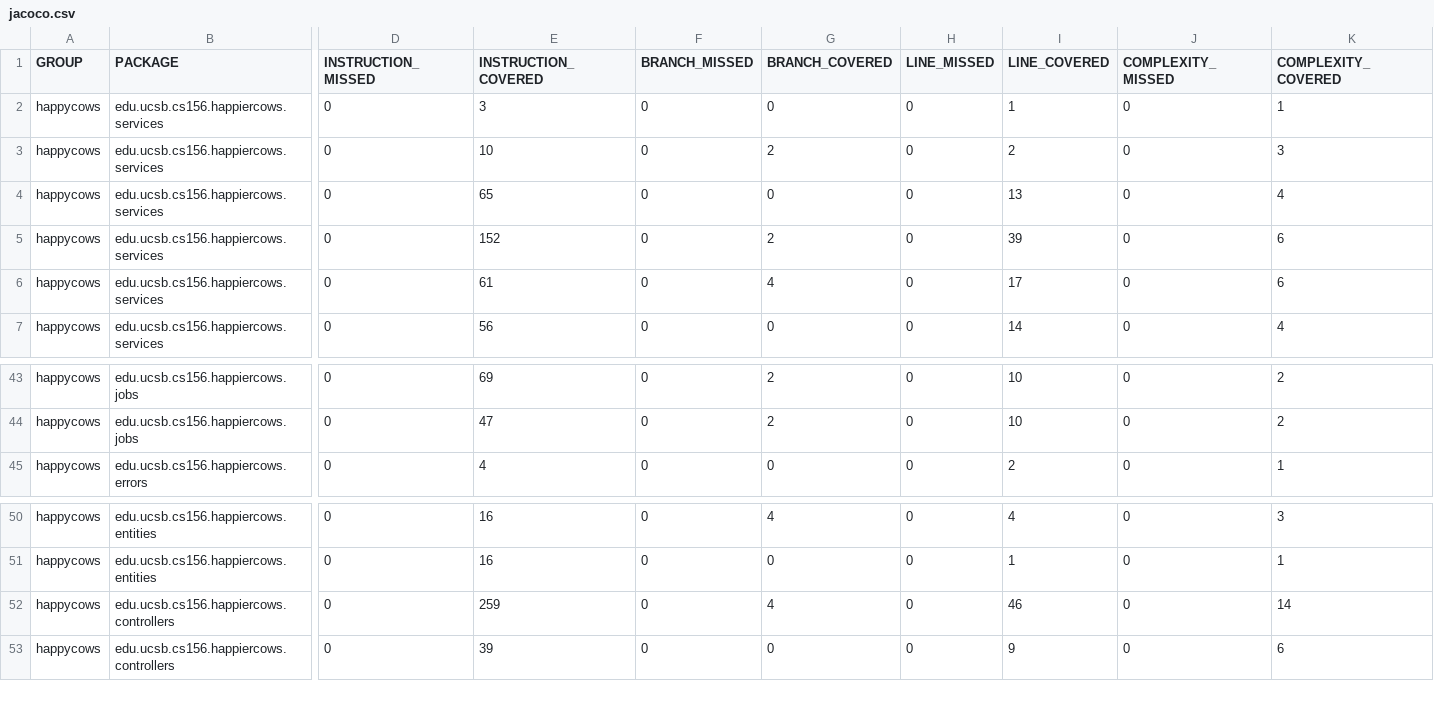
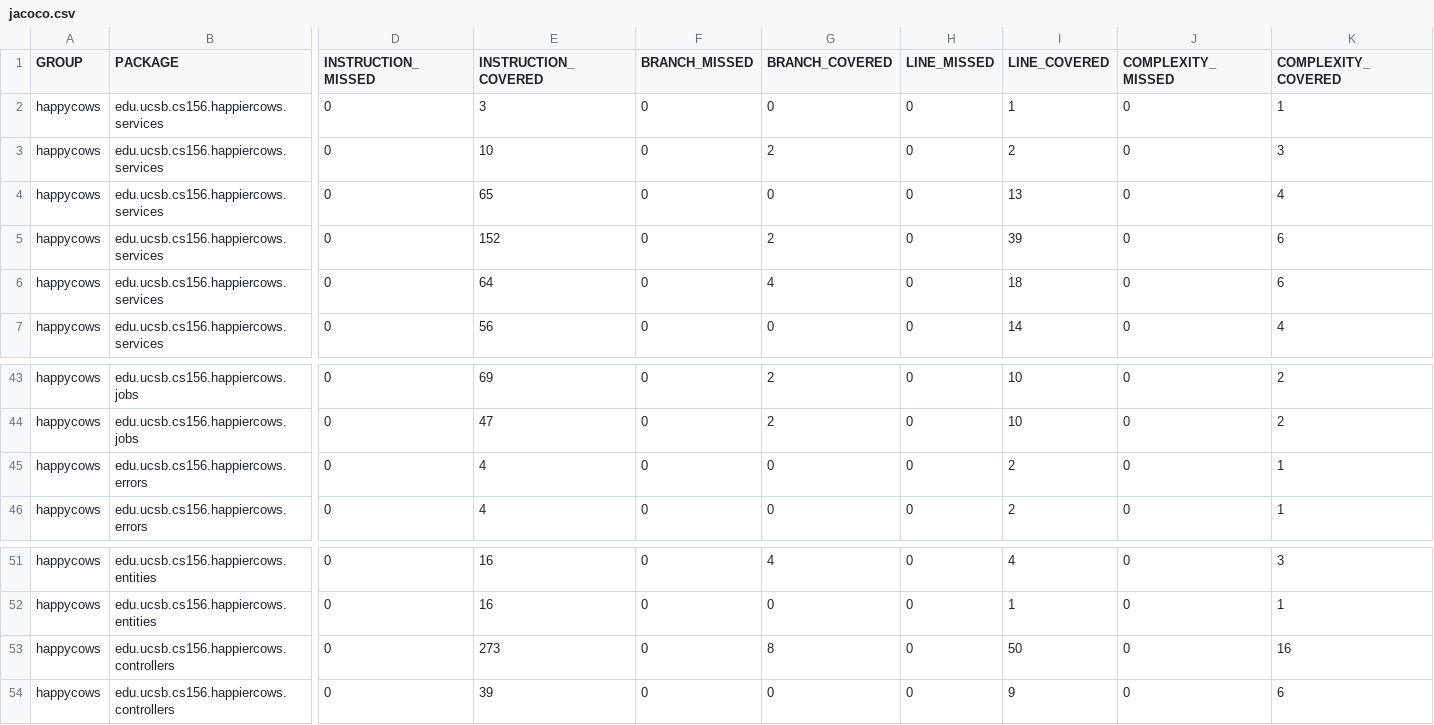
Before and after one commit to ucsb-cs156-s26/proj-happycows-s26-14, a CSV file: prs/54/jacoco/jacoco.csv, drawn as a sheet; only a part is shown, gaps mark what is left out; addresses are those after the commit; rows hold the shown columns only; the diff names each change by its address in the sheet, - before the commit and + after, or states it on an @@ line.

Commit message:
Deploying to gh-pages from @ ucsb-cs156-s26/proj-happycows-s26-14@e2fb4a6abf9900eec8ef76298f372b6d63245a2c 🚀

```diff
--- a/prs/54/jacoco/jacoco.csv
+++ b/prs/54/jacoco/jacoco.csv
-E6 (INSTRUCTION_COVERED): 61
+E6 (INSTRUCTION_COVERED): 64
-I6 (LINE_COVERED): 17
+I6 (LINE_COVERED): 18
+row 45: happycows | edu.ucsb.cs156.happiercows.errors | 0 | 4 | 0 | 0 | 0 | 2 | 0 | 1
-E53 (INSTRUCTION_COVERED): 259
+E53 (INSTRUCTION_COVERED): 273
-G53 (BRANCH_COVERED): 4
+G53 (BRANCH_COVERED): 8
-I53 (LINE_COVERED): 46
+I53 (LINE_COVERED): 50
-K53 (COMPLEXITY_COVERED): 14
+K53 (COMPLEXITY_COVERED): 16
```
Also changed, not shown: 17 other files.
